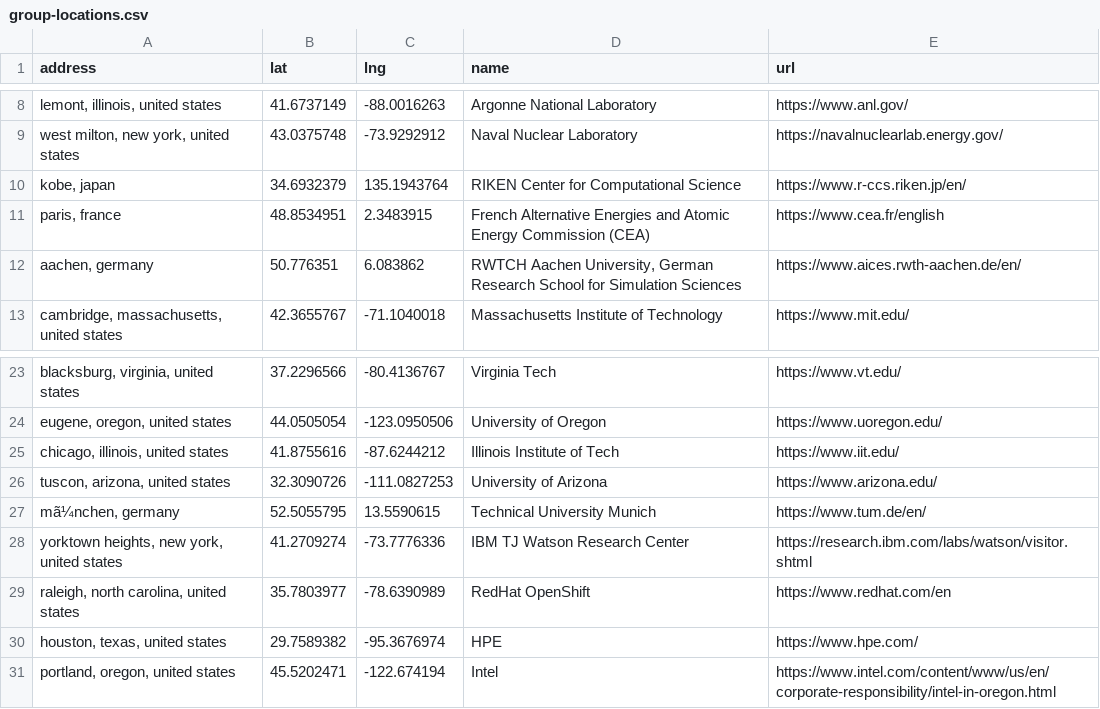
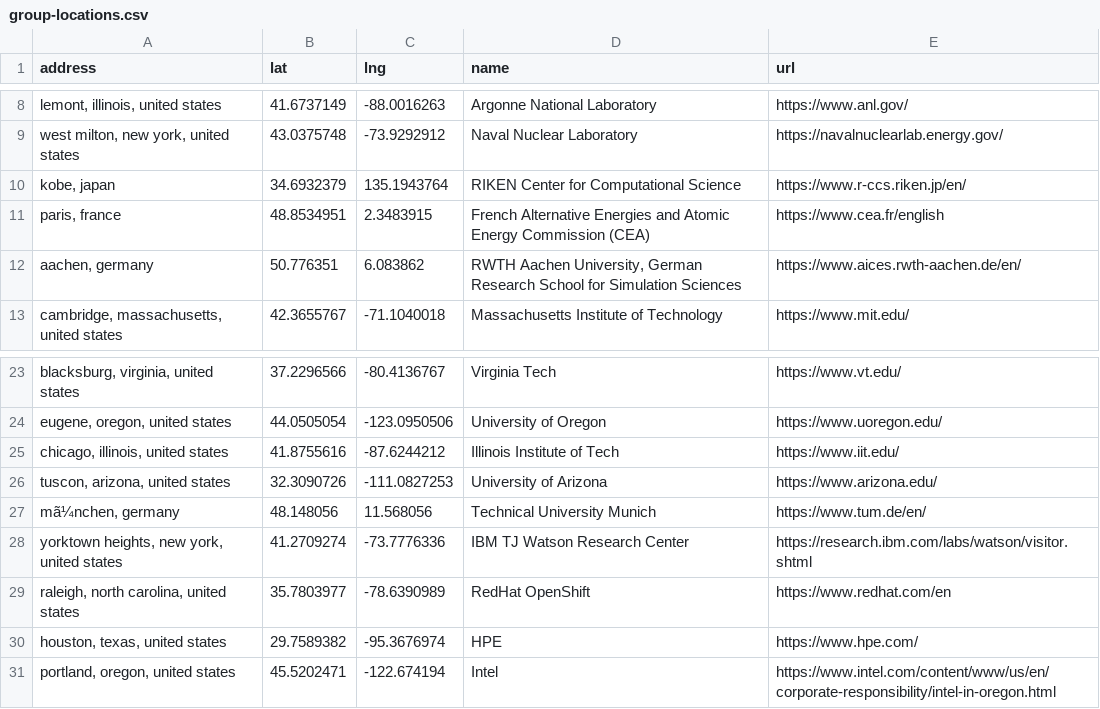
Before and after one commit to flux-framework/flux-locator-map, a CSV file: _data/group-locations.csv, drawn as a sheet; only a part is shown, gaps mark what is left out.

Commit message:
Update TUM address and RWTH name in group-locations.csv
2 minor issues with locations in Germany:

* Technical University Munich had coordinates pointing to Berlin.
Have replaced them with the address of the downtown Munich main building (no idea exactly which department it is, so I'm not going to try to be more precise).

* The name RWTH (abbrev. of "Rheinisch-Westfälische Technische Hochschule") was written as "RWTCH. Have fixed this typo.

```diff
--- a/_data/group-locations.csv
+++ b/_data/group-locations.csv
@@ -11,3 +11,3 @@ address,lat,lng,name,url
 "paris, france",48.8534951,2.3483915,French Alternative Energies and Atomic Energy Commission (CEA),https://www.cea.fr/english
-"aachen, germany",50.776351,6.083862,"RWTCH Aachen University, German Research School for Simulation Sciences",https://www.aices.rwth-aachen.de/en/
+"aachen, germany",50.776351,6.083862,"RWTH Aachen University, German Research School for Simulation Sciences",https://www.aices.rwth-aachen.de/en/
 "cambridge, massachusetts, united states",42.3655767,-71.1040018,Massachusetts Institute of Technology,https://www.mit.edu/
@@ -26,3 +26,3 @@ address,lat,lng,name,url
 "tuscon, arizona, united states",32.3090726,-111.0827253,University of Arizona,https://www.arizona.edu/
-"mã¼nchen, germany",52.5055795,13.5590615,Technical University Munich,https://www.tum.de/en/
+"mã¼nchen, germany",48.148056,11.568056,Technical University Munich,https://www.tum.de/en/
 "yorktown heights, new york, united states",41.2709274,-73.7776336,IBM TJ Watson Research Center,https://research.ibm.com/labs/watson/visitor.shtml
```
